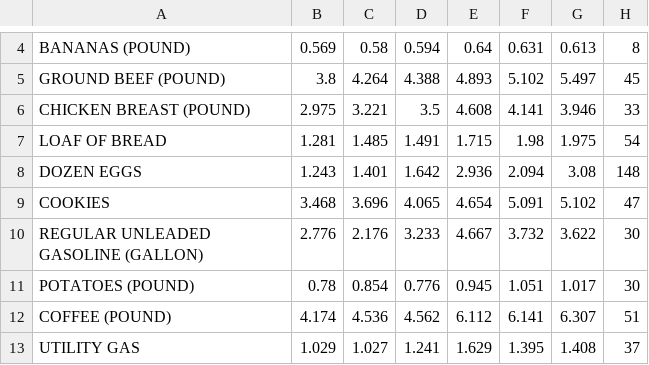
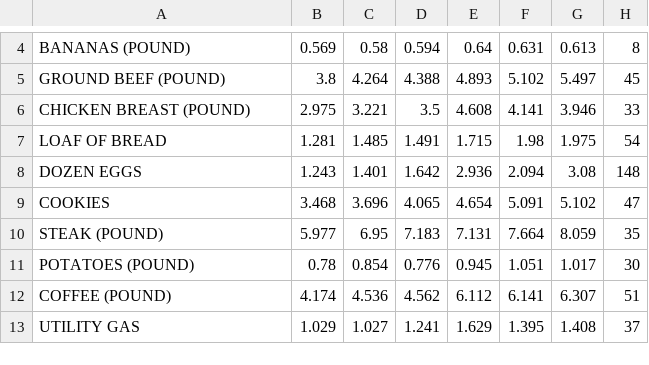
Before and after one commit to cbs-news-data/price_tracker, a CSV file: data/prices_pivot_table.csv, drawn as a sheet; only a part is shown, gaps mark what is left out; removed rows and columns are numbered as before the commit, all else as after; the diff names each change by its address in the sheet, - before the commit and + after, or states it on an @@ line.

```diff
--- a/data/prices_pivot_table.csv
+++ b/data/prices_pivot_table.csv
-row 10: REGULAR UNLEADED GASOLINE (GALLON) | 2.776 | 2.176 | 3.233 | 4.667 | 3.732 | 3.622 | 30
+row 10: STEAK (POUND) | 5.977 | 6.95 | 7.183 | 7.131 | 7.664 | 8.059 | 35
```
Also changed, not shown: data/prices.csv, data/prices_pivot.csv, 1 other file.
